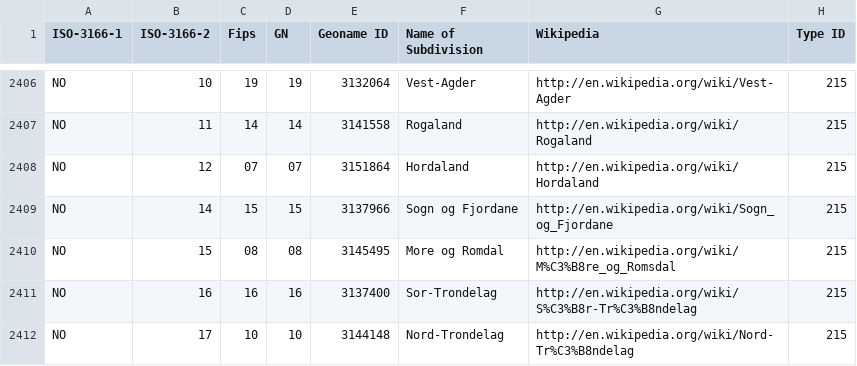
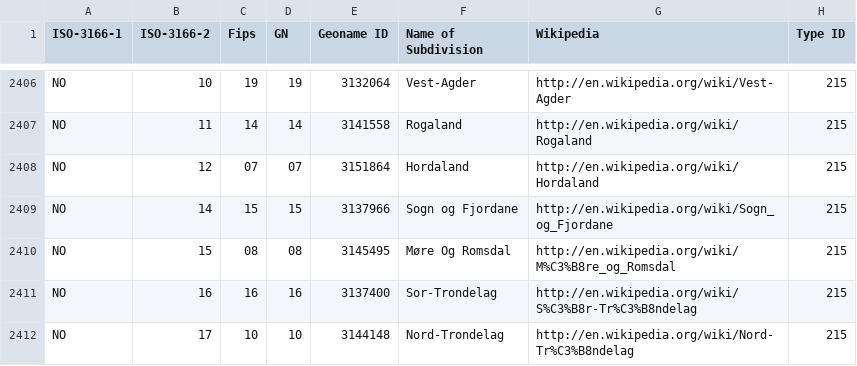
Before and after one commit to science-automation/genSyntheaEU, a CSV file: data/divisions.csv, drawn as a sheet; only a part is shown, gaps mark what is left out; the diff names each change by its address in the sheet, - before the commit and + after, or states it on an @@ line.

Commit message:
fix naming

```diff
--- a/data/divisions.csv
+++ b/data/divisions.csv
-F2410 (Name of Subdivision): More og Romdal
+F2410 (Name of Subdivision): Møre Og Romsdal
```
